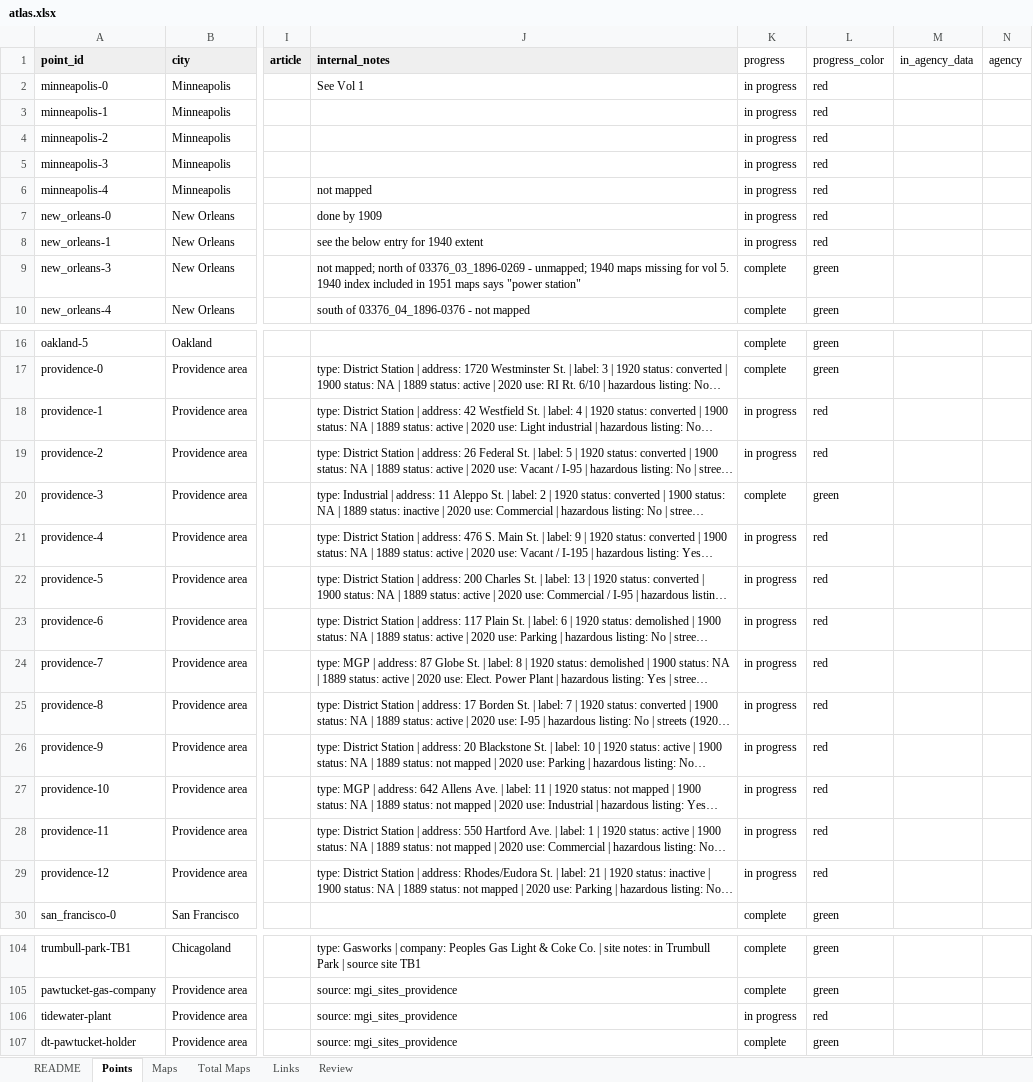
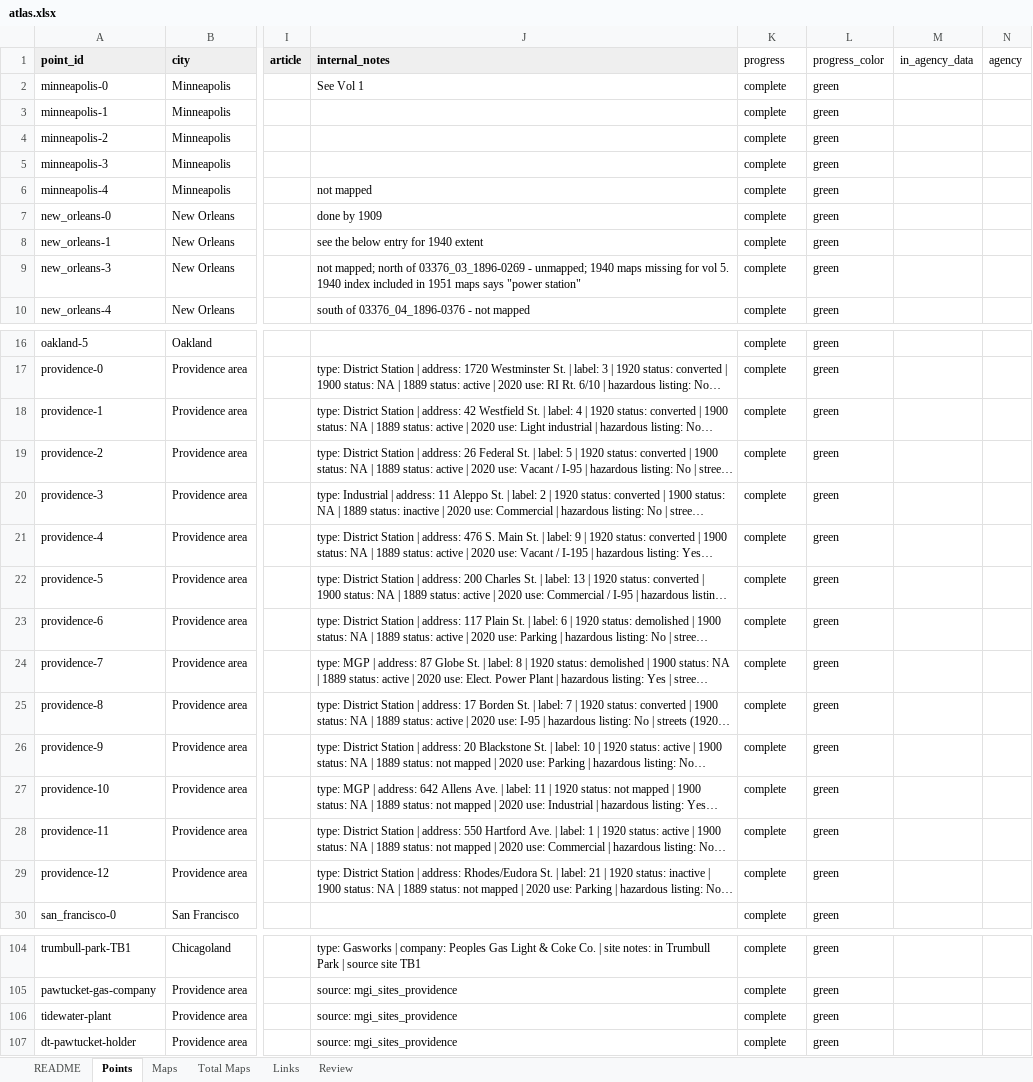
Before and after one commit to TollefsonJ/energy_urbanization, an Excel workbook: data/atlas.xlsx, sheet Points, drawn as a sheet; only a part is shown, gaps mark what is left out; long unchanged cells end in …; values as stored, in another font and other column widths than the file's, no borders; the diff covers the shown part only; the diff names each change by its address in the sheet, - before the commit and + after, or states it on an @@ line.

```diff
--- a/data/atlas.xlsx (sheet Points)
+++ b/data/atlas.xlsx (sheet Points)
-K2:K8 (progress): in progress
+K2:K8 (progress): complete
-L2:L8 (progress_color): red
+L2:L8 (progress_color): green
-K18:K19 (progress): in progress
+K18:K19 (progress): complete
-L18:L19 (progress_color): red
+L18:L19 (progress_color): green
-K21:K29 (progress): in progress
+K21:K29 (progress): complete
-L21:L29 (progress_color): red
+L21:L29 (progress_color): green
-K106 (progress): in progress
+K106 (progress): complete
-L106 (progress_color): red
+L106 (progress_color): green
```
Also changed, not shown: 45 edited cells and cell formats elsewhere in this sheet, 10 other files.
